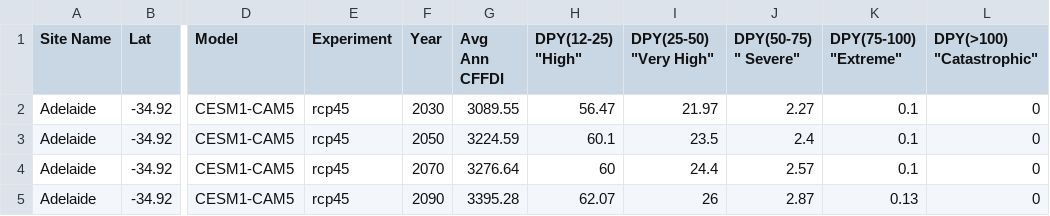
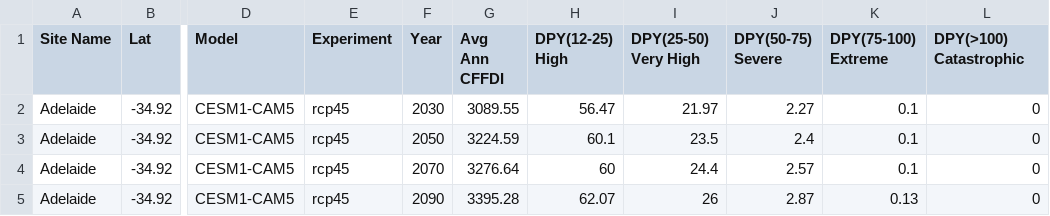
Before and after one commit to alanseed/climate-change-dashboard, a CSV file: dashboard/data/NRM_fire_proj_summary.csv (was dashboard/data/NRM_fire_proj_summary (1).csv), drawn as a sheet; only a part is shown, gaps mark what is left out; the diff names each change by its address in the sheet, - before the commit and + after, or states it on an @@ line.

Commit message:
db table script wip

```diff
--- a/dashboard/data/NRM_fire_proj_summary (1).csv
+++ b/dashboard/data/NRM_fire_proj_summary.csv
-H1: DPY(12-25) "High"
+H1: DPY(12-25) High
-I1: DPY(25-50) "Very High"
+I1: DPY(25-50) Very High
-J1: DPY(50-75) " Severe"
+J1: DPY(50-75) Severe
-K1: DPY(75-100) "Extreme"
+K1: DPY(75-100) Extreme
-L1: DPY(>100) "Catastrophic"
+L1: DPY(>100) Catastrophic
```
Also changed, not shown: 3 other files.
